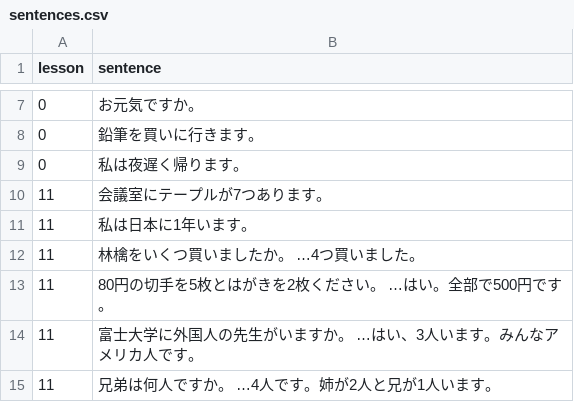
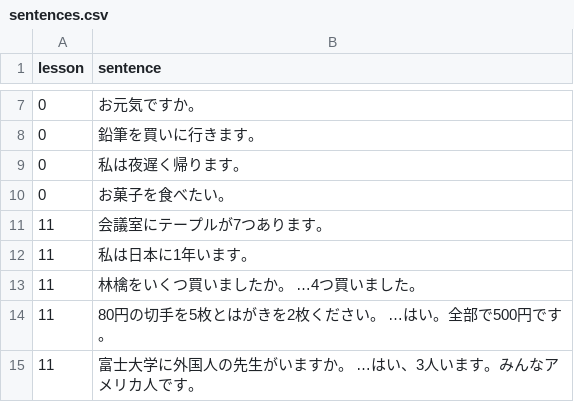
Before and after one commit to hillerliao/img, a CSV file: sentences.csv, drawn as a sheet; only a part is shown, gaps mark what is left out; the shorter side is filled out with more unchanged rows; the diff names each change by its address in the sheet, - before the commit and + after, or states it on an @@ line.

Commit message:
Update sentences.csv

```diff
--- a/sentences.csv
+++ b/sentences.csv
+row 10: 0 | お菓子を食べたい。
```
